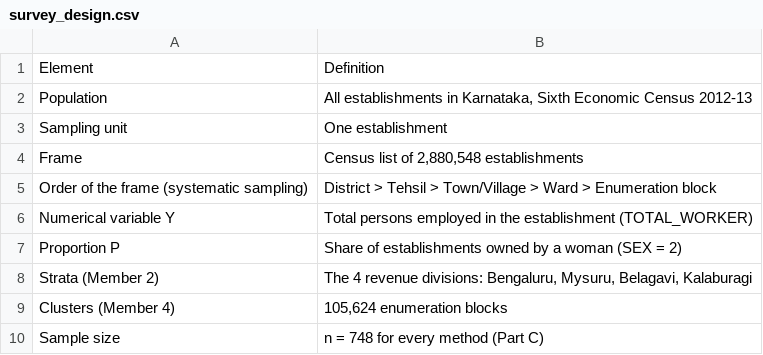
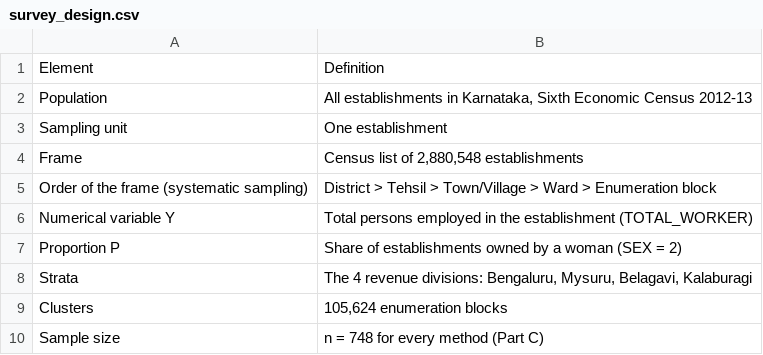
Before and after one commit to AdityaMehta2006/Sampling-mini-project-, a CSV file: output/01_srs/tables/survey_design.csv, drawn as a sheet.

```diff
--- a/output/01_srs/tables/survey_design.csv
+++ b/output/01_srs/tables/survey_design.csv
@@ -7,4 +7,4 @@
 "Proportion P","Share of establishments owned by a woman (SEX = 2)"
-"Strata (Member 2)","The 4 revenue divisions: Bengaluru, Mysuru, Belagavi, Kalaburagi"
-"Clusters (Member 4)","105,624 enumeration blocks"
+"Strata","The 4 revenue divisions: Bengaluru, Mysuru, Belagavi, Kalaburagi"
+"Clusters","105,624 enumeration blocks"
 "Sample size","n = 748 for every method (Part C)"
```
Also changed, not shown: 57 other files.
